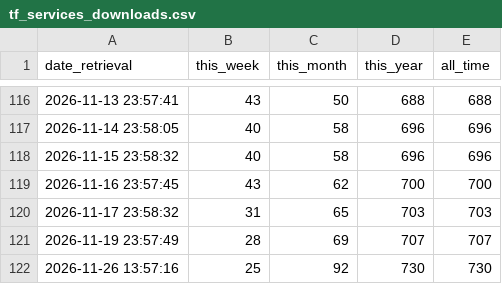
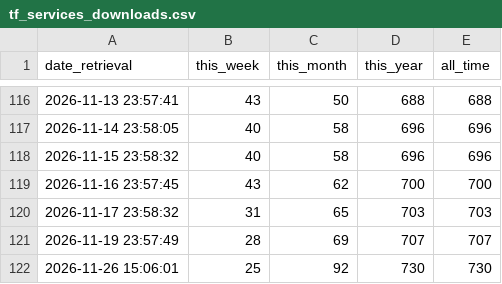
Before and after one commit to SAP-docs/terraform-landingpage-for-btp, a CSV file: data/tf_services_downloads.csv, drawn as a sheet; only a part is shown, gaps mark what is left out.

```diff
--- a/data/tf_services_downloads.csv
+++ b/data/tf_services_downloads.csv
@@ -121,2 +121,2 @@ date_retrieval,this_week,this_month,this_year,all_time
 2026-11-19 23:57:49,28,69,707,707
-2026-11-26 13:57:16,25,92,730,730
+2026-11-26 15:06:01,25,92,730,730
```
Also changed, not shown: data/tf_scc_downloads_versions.csv, data/tf_sci_downloads_versions.csv, 9 other files.
